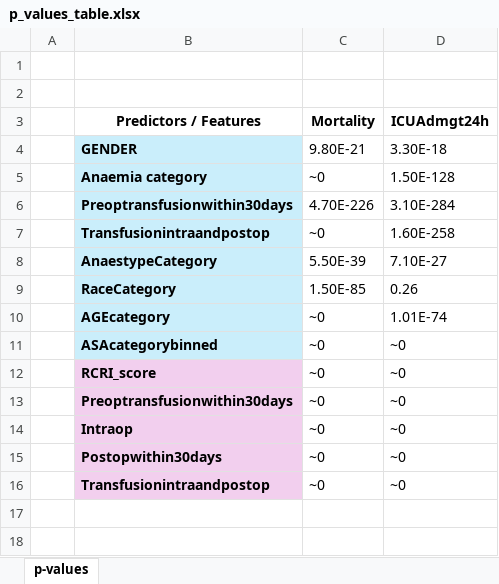
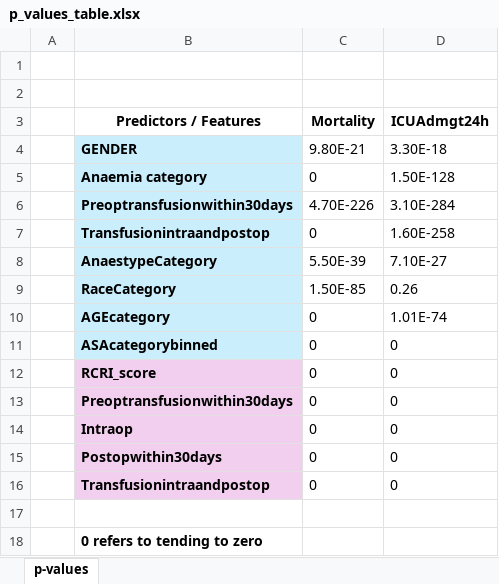
Before and after one commit to Mingtaros/CARES_Analytics, an Excel workbook: output/p_values_table.xlsx, sheet p-values, drawn as a sheet; values as stored, in another font and other column widths than the file's, no borders; conditional formats and table styles not drawn; the diff names each change by its address in the sheet, - before the commit and + after, or states it on an @@ line.

Commit message:
Add files via upload

```diff
--- a/output/p_values_table.xlsx (sheet p-values)
+++ b/output/p_values_table.xlsx (sheet p-values)
-C5 (Mortality): ~0
+C5 (Mortality): 0
-C7 (Mortality): ~0
+C7 (Mortality): 0
-C10:C16 (Mortality): ~0
+C10:C16 (Mortality): 0
-D11:D16 (ICUAdmgt24h): ~0
+D11:D16 (ICUAdmgt24h): 0
+row 17: (empty)
+row 18:  | 0 refers to tending to zero
```
